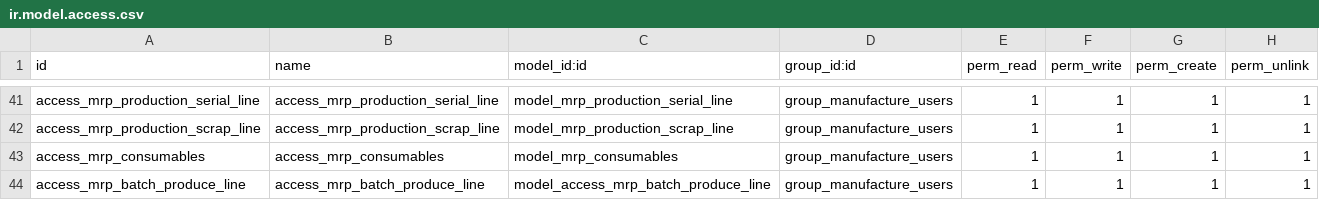
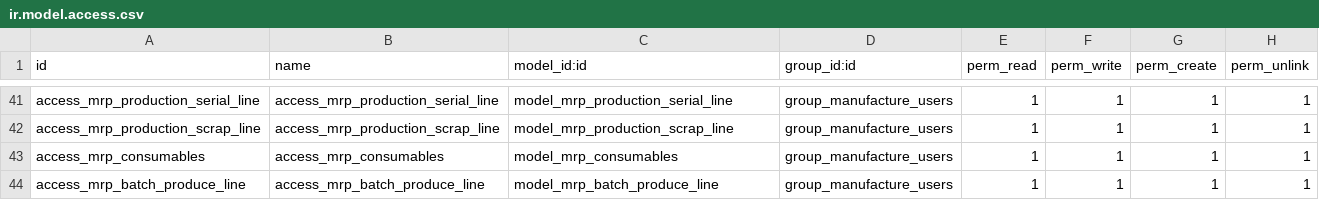
Before and after one commit to KritikaAgeis/Famti, a CSV file: famti/security/ir.model.access.csv, drawn as a sheet; only a part is shown, gaps mark what is left out.

Commit message:
rectified mdoel

```diff
--- a/famti/security/ir.model.access.csv
+++ b/famti/security/ir.model.access.csv
@@ -43,2 +43,2 @@ access_mrp_production_scrap_line,access_mrp_production_scrap_line,model_mrp_prod
 access_mrp_consumables,access_mrp_consumables,model_mrp_consumables,group_manufacture_users,1,1,1,1
-access_mrp_batch_produce_line,access_mrp_batch_produce_line,model_access_mrp_batch_produce_line,group_manufacture_users,1,1,1,1
+access_mrp_batch_produce_line,access_mrp_batch_produce_line,model_mrp_batch_produce_line,group_manufacture_users,1,1,1,1
```
